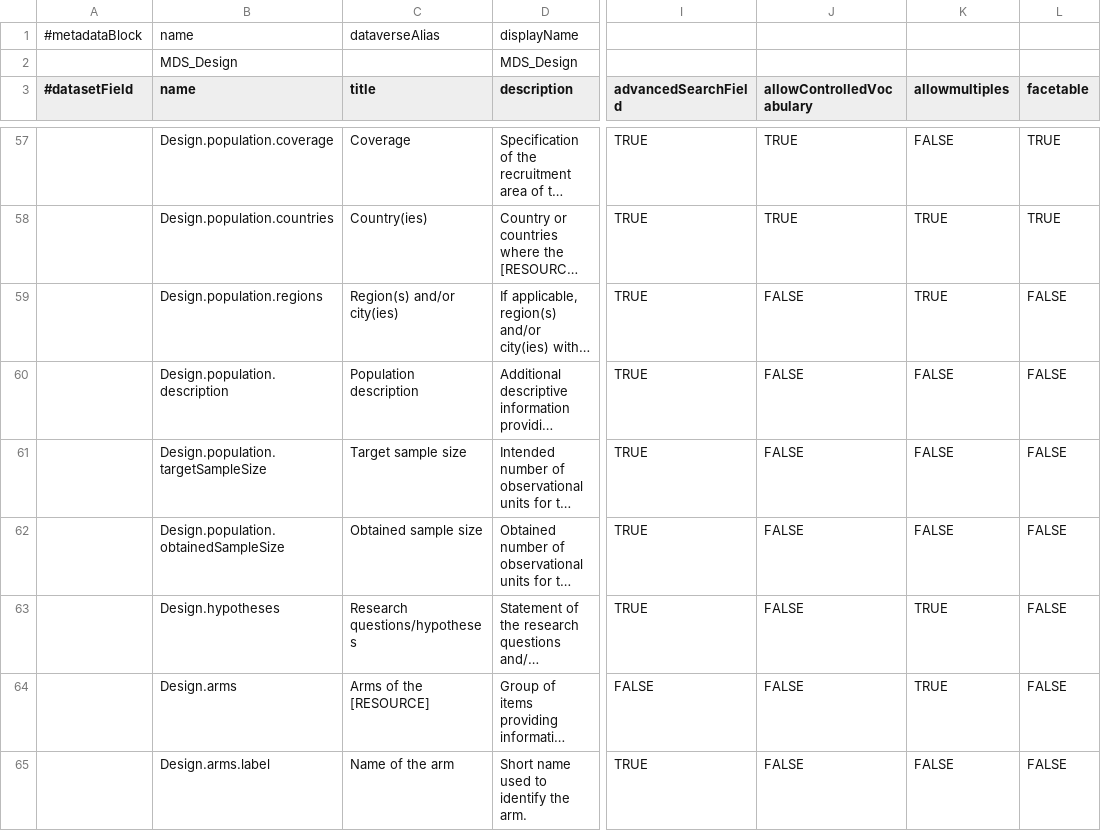
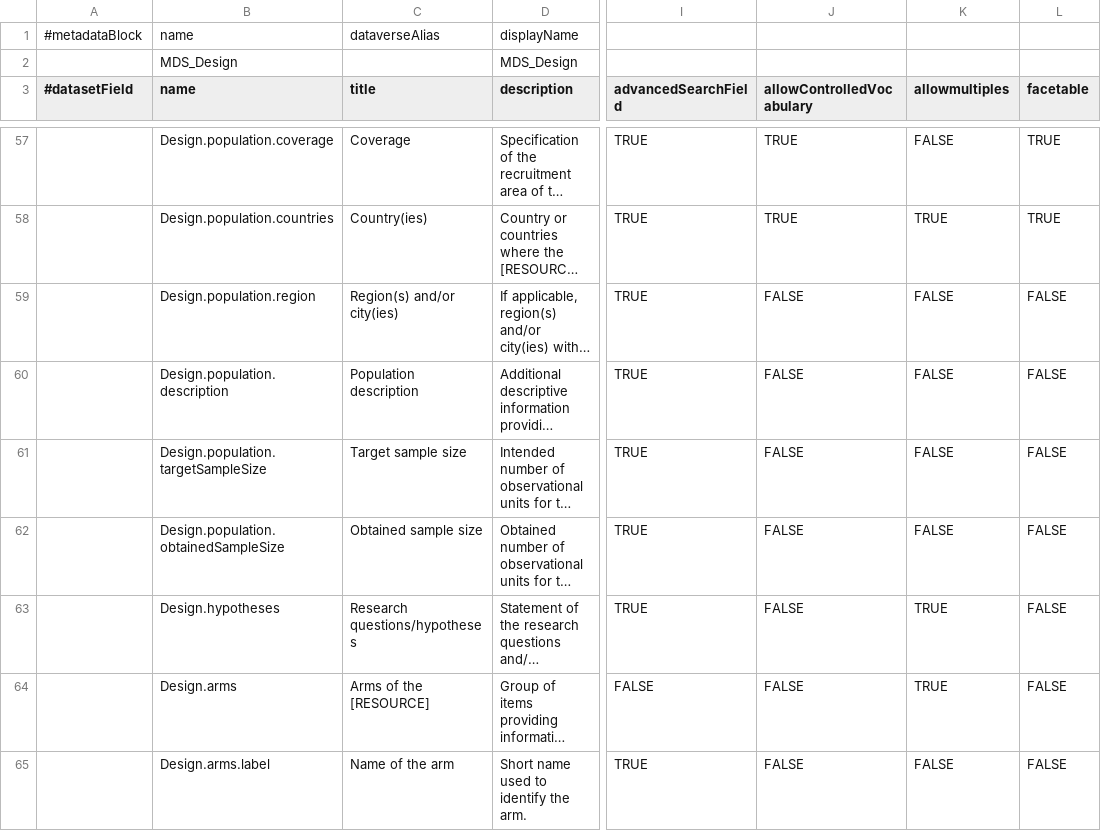
Before and after one commit to nfdi4health/csh-deployment, a TSV file: k8s/dataverse/persona/nfdi4health/metadatablocks/custom_MDS_Design.tsv, drawn as a sheet; only a part is shown, gaps mark what is left out; long unchanged cells end in …; the diff names each change by its address in the sheet, - before the commit and + after, or states it on an @@ line.

Commit message:
feat(k8s.dataverse): update TSV and SOLR schema

```diff
--- a/k8s/dataverse/persona/nfdi4health/metadatablocks/custom_MDS_Design.tsv
+++ b/k8s/dataverse/persona/nfdi4health/metadatablocks/custom_MDS_Design.tsv
-B59 (name): Design.population.regions
+B59 (name): Design.population.region
-K59 (allowmultiples): TRUE
+K59 (allowmultiples): FALSE
```
Also changed, not shown: 1 other file.
